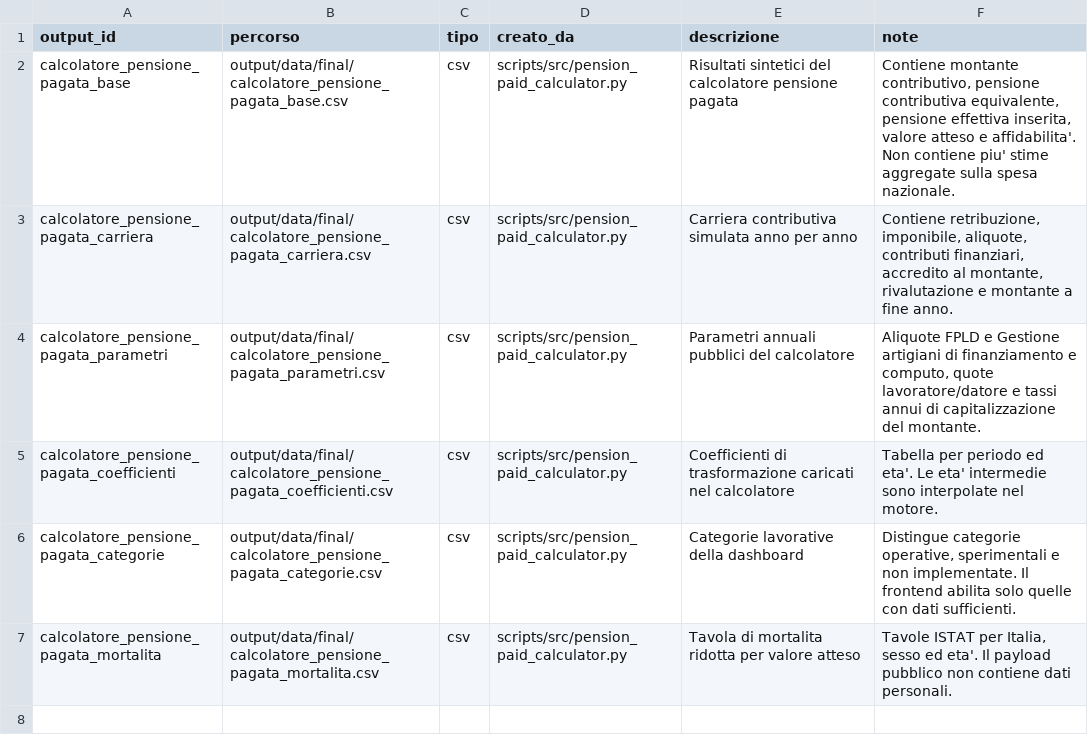
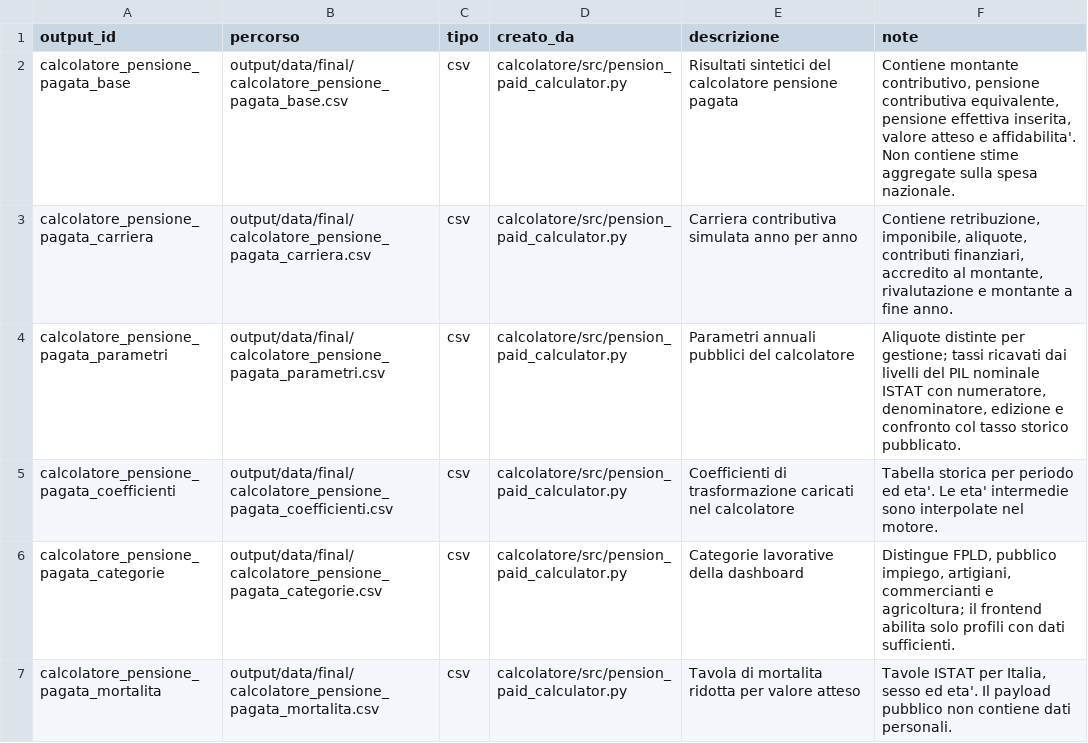
Before and after one commit to NazarenoLecis/pensioni_italia, a CSV file: metadata/output_analitici.csv, drawn as a sheet.

```diff
--- a/metadata/output_analitici.csv
+++ b/metadata/output_analitici.csv
@@ -1,7 +1,7 @@
 output_id,percorso,tipo,creato_da,descrizione,note
-calcolatore_pensione_pagata_base,output/data/final/calcolatore_pensione_pagata_base.csv,csv,scripts/src/pension_paid_calculator.py,Risultati sintetici del calcolatore pensione pagata,"Contiene montante contributivo, pensione contributiva equivalente, pensione effettiva inserita, valore atteso e affidabilita'. Non contiene piu' stime aggregate sulla spesa nazionale."
-calcolatore_pensione_pagata_carriera,output/data/final/calcolatore_pensione_pagata_carriera.csv,csv,scripts/src/pension_paid_calculator.py,Carriera contributiva simulata anno per anno,"Contiene retribuzione, imponibile, aliquote, contributi finanziari, accredito al montante, rivalutazione e montante a fine anno."
-calcolatore_pensione_pagata_parametri,output/data/final/calcolatore_pensione_pagata_parametri.csv,csv,scripts/src/pension_paid_calculator.py,Parametri annuali pubblici del calcolatore,"Aliquote FPLD e Gestione artigiani di finanziamento e computo, quote lavoratore/datore e tassi annui di capitalizzazione del montante."
-calcolatore_pensione_pagata_coefficienti,output/data/final/calcolatore_pensione_pagata_coefficienti.csv,csv,scripts/src/pension_paid_calculator.py,Coefficienti di trasformazione caricati nel calcolatore,"Tabella per periodo ed eta'. Le eta' intermedie sono interpolate nel motore."
-calcolatore_pensione_pagata_categorie,output/data/final/calcolatore_pensione_pagata_categorie.csv,csv,scripts/src/pension_paid_calculator.py,Categorie lavorative della dashboard,"Distingue categorie operative, sperimentali e non implementate. Il frontend abilita solo quelle con dati sufficienti."
-calcolatore_pensione_pagata_mortalita,output/data/final/calcolatore_pensione_pagata_mortalita.csv,csv,scripts/src/pension_paid_calculator.py,Tavola di mortalita ridotta per valore atteso,"Tavole ISTAT per Italia, sesso ed eta'. Il payload pubblico non contiene dati personali."
+calcolatore_pensione_pagata_base,output/data/final/calcolatore_pensione_pagata_base.csv,csv,calcolatore/src/pension_paid_calculator.py,Risultati sintetici del calcolatore pensione pagata,"Contiene montante contributivo, pensione contributiva equivalente, pensione effettiva inserita, valore atteso e affidabilita'. Non contiene stime aggregate sulla spesa nazionale."
+calcolatore_pensione_pagata_carriera,output/data/final/calcolatore_pensione_pagata_carriera.csv,csv,calcolatore/src/pension_paid_calculator.py,Carriera contributiva simulata anno per anno,"Contiene retribuzione, imponibile, aliquote, contributi finanziari, accredito al montante, rivalutazione e montante a fine anno."
+calcolatore_pensione_pagata_parametri,output/data/final/calcolatore_pensione_pagata_parametri.csv,csv,calcolatore/src/pension_paid_calculator.py,Parametri annuali pubblici del calcolatore,"Aliquote distinte per gestione; tassi ricavati dai livelli del PIL nominale ISTAT con numeratore, denominatore, edizione e confronto col tasso storico pubblicato."
+calcolatore_pensione_pagata_coefficienti,output/data/final/calcolatore_pensione_pagata_coefficienti.csv,csv,calcolatore/src/pension_paid_calculator.py,Coefficienti di trasformazione caricati nel calcolatore,"Tabella storica per periodo ed eta'. Le eta' intermedie sono interpolate nel motore."
+calcolatore_pensione_pagata_categorie,output/data/final/calcolatore_pensione_pagata_categorie.csv,csv,calcolatore/src/pension_paid_calculator.py,Categorie lavorative della dashboard,"Distingue FPLD, pubblico impiego, artigiani, commercianti e agricoltura; il frontend abilita solo profili con dati sufficienti."
+calcolatore_pensione_pagata_mortalita,output/data/final/calcolatore_pensione_pagata_mortalita.csv,csv,calcolatore/src/pension_paid_calculator.py,Tavola di mortalita ridotta per valore atteso,"Tavole ISTAT per Italia, sesso ed eta'. Il payload pubblico non contiene dati personali."
```
Also changed, not shown: metadata/analisi_da_implementare.csv, metadata/registro_fonti.csv, 12 other files.
